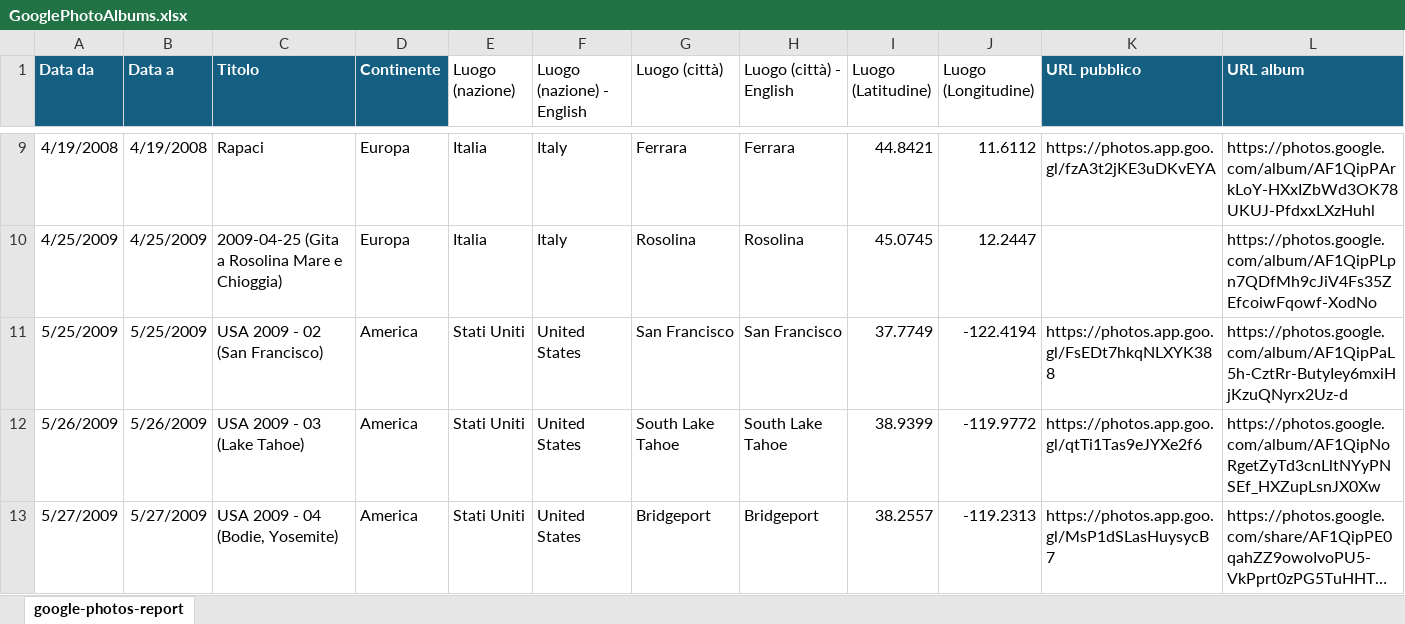
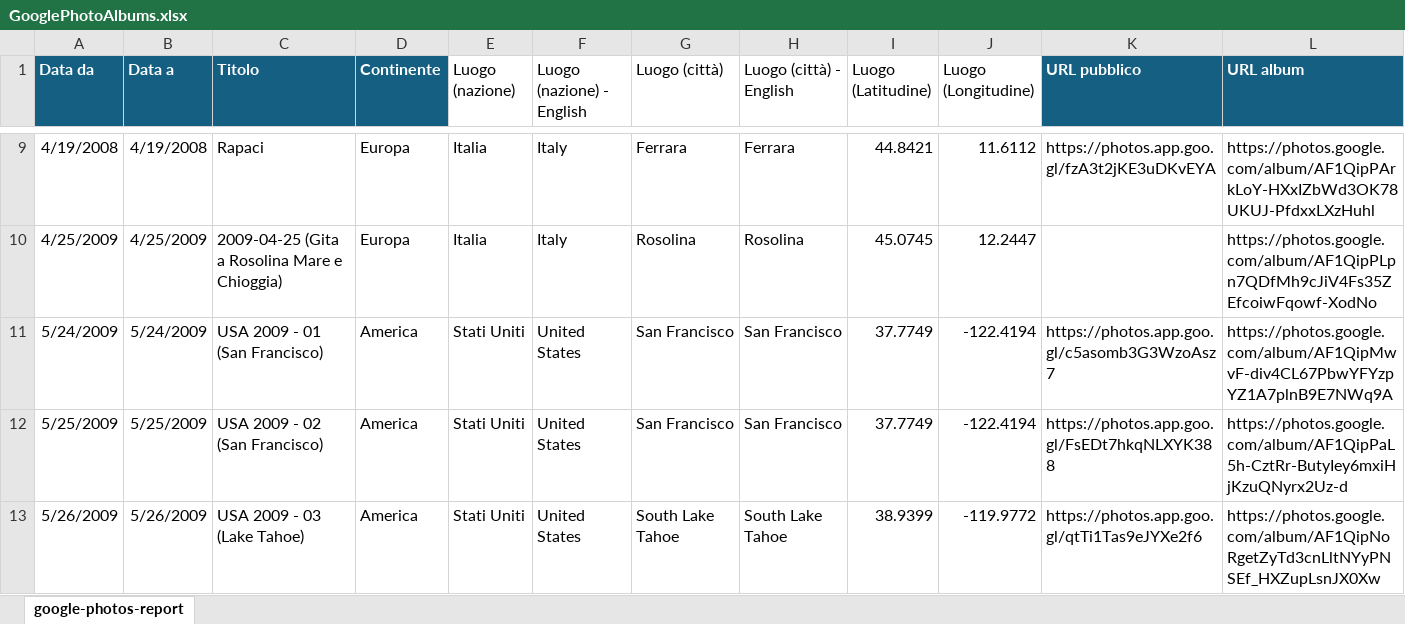
Before and after one commit to albertobizzini/albertobizzini.com, an Excel workbook: KindleClippings.ConsoleApp/GooglePhotoAlbums.xlsx, sheet google-photos-report, drawn as a sheet; only a part is shown, gaps mark what is left out; the shorter side is filled out with more unchanged rows; long unchanged cells end in …; values as stored, in another font and other column widths than the file's, no borders; table styles not drawn; the diff covers the shown part only; the diff names each change by its address in the sheet, - before the commit and + after, or states it on an @@ line.

Commit message:
Update album JSON: encoding, geodata, and order fixes
Improved Unicode encoding for album titles and place names in googlePhotoAlbums.json. Added missing latitude and longitude values. Reordered albums for correct chronology and re-added "Hawaii '16 - Kailua Beach, Waikiki" with updated date. Updated Excel file to match JSON changes. No details available for clippingsOld.json changes.

```diff
--- a/KindleClippings.ConsoleApp/GooglePhotoAlbums.xlsx (sheet google-photos-report)
+++ b/KindleClippings.ConsoleApp/GooglePhotoAlbums.xlsx (sheet google-photos-report)
+row 11: 5/24/2009 | 5/24/2009 | USA 2009 - 01 (San Francisco) | America | Stati Uniti | United States | San Francisco | San Francisco | 37.7749 | -122.4194 | https://photos.app.goo.gl/c5asomb3G3WzoAsz7 | https://photos.google.com/album/AF1QipMwvF-div4CL67PbwYFYzpYZ1A7plnB9E7NWq9A
```
Also changed, not shown: 1 added row, 2 removed rows and 14 edited cells elsewhere in this sheet, 2 other files.
